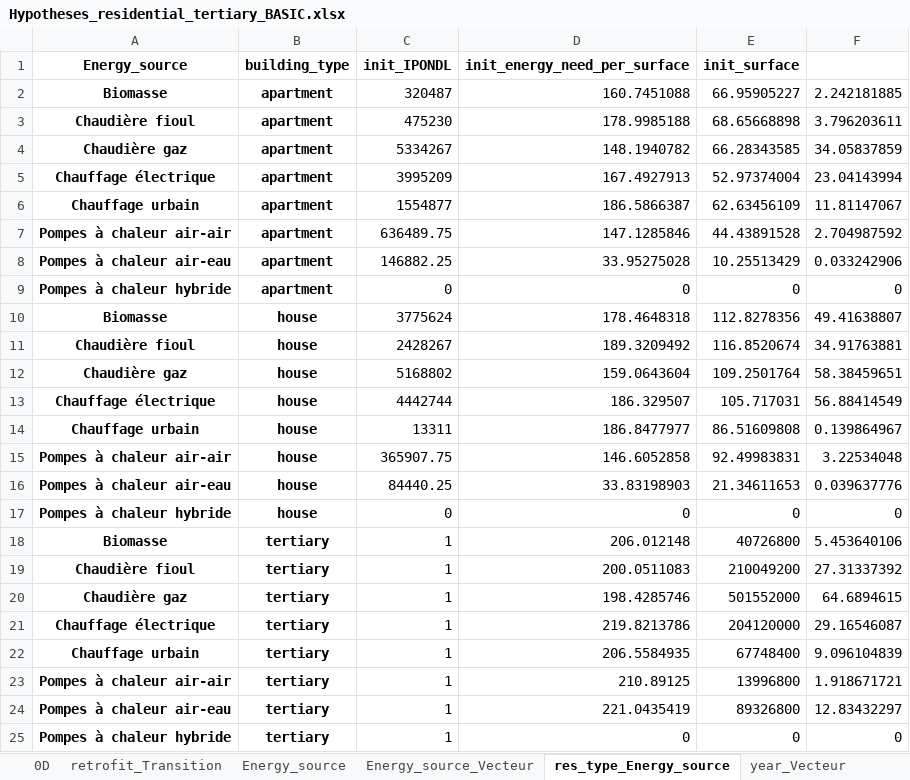
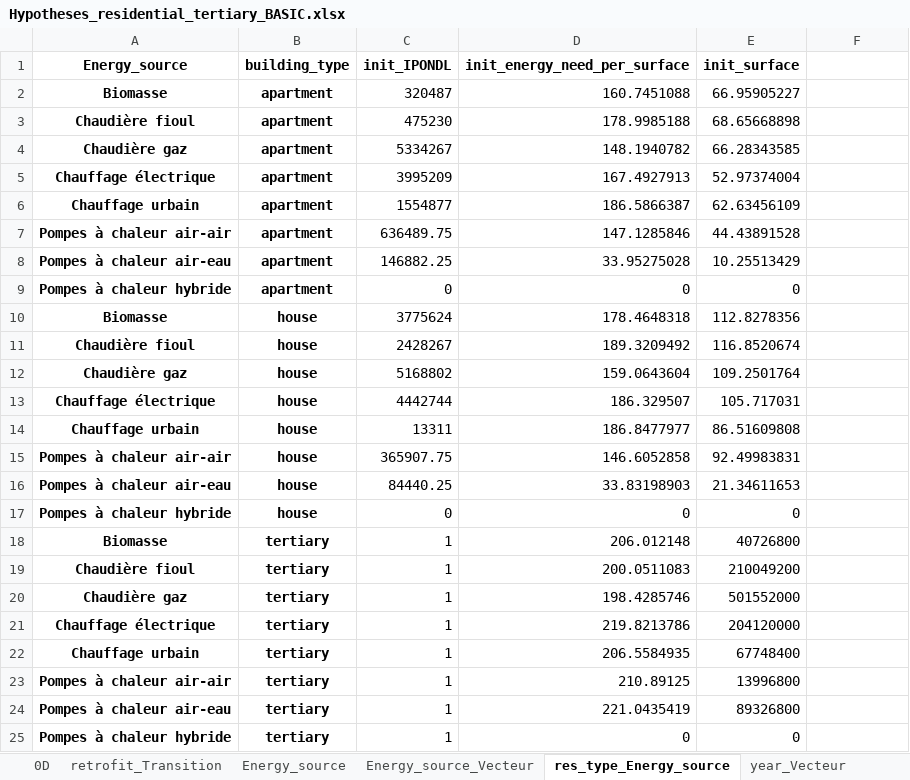
Before and after one commit to robingirard/Energy-Alternatives-Planning, an Excel workbook: Models/Prospective_conso/data/Hypotheses_residential_tertiary_BASIC.xlsx, sheet res_type_Energy_source, drawn as a sheet; values as stored, in another font and other column widths than the file's, no borders; the diff names each change by its address in the sheet, - before the commit and + after, or states it on an @@ line.

```diff
--- a/Models/Prospective_conso/data/Hypotheses_residential_tertiary_BASIC.xlsx (sheet res_type_Energy_source)
+++ b/Models/Prospective_conso/data/Hypotheses_residential_tertiary_BASIC.xlsx (sheet res_type_Energy_source)
-F2: 2.242181885
+F2: (empty)
-F3: 3.796203611
+F3: (empty)
-F4: 34.05837859
+F4: (empty)
-F5: 23.04143994
+F5: (empty)
-F6: 11.81147067
+F6: (empty)
-F7: 2.704987592
+F7: (empty)
-F8: 0.033242906
+F8: (empty)
-F9: 0
+F9: (empty)
-F10: 49.41638807
+F10: (empty)
-F11: 34.91763881
+F11: (empty)
-F12: 58.38459651
+F12: (empty)
-F13: 56.88414549
+F13: (empty)
-F14: 0.139864967
+F14: (empty)
-F15: 3.22534048
+F15: (empty)
-F16: 0.039637776
+F16: (empty)
-F17: 0
+F17: (empty)
-F18: 5.453640106
+F18: (empty)
-F19: 27.31337392
+F19: (empty)
-F20: 64.6894615
+F20: (empty)
-F21: 29.16546087
+F21: (empty)
-F22: 9.096104839
+F22: (empty)
-F23: 1.918671721
+F23: (empty)
-F24: 12.83432297
+F24: (empty)
-F25: 0
+F25: (empty)
```
Also changed, not shown: 2 other files.
